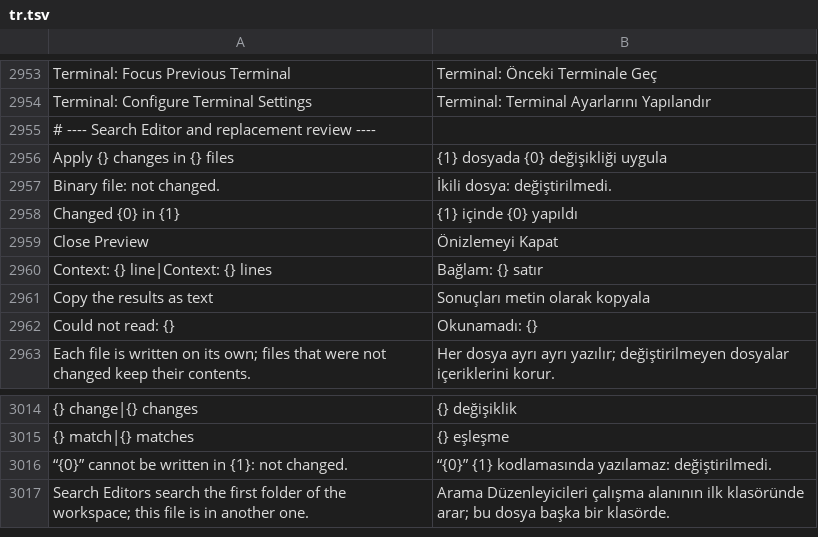
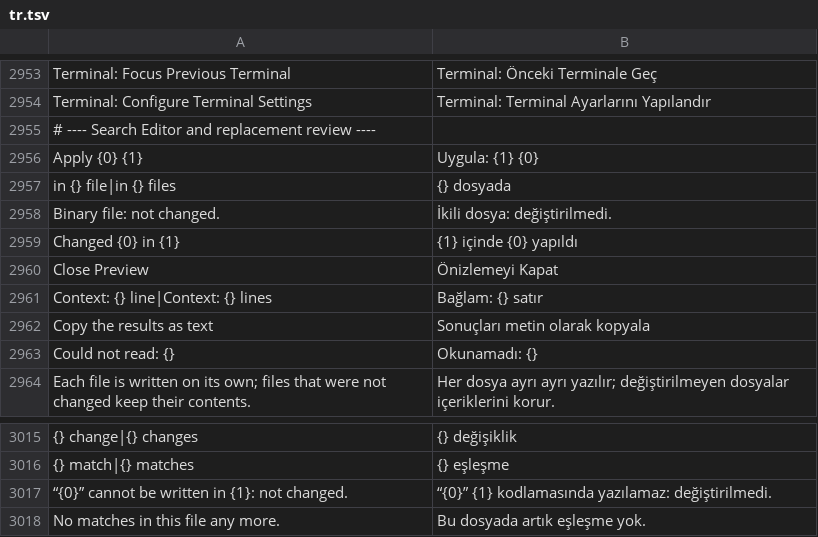
Before and after one commit to doancan/codeyard, a TSV file: crates/app/locales/tr.tsv, drawn as a sheet; only a part is shown, gaps mark what is left out; removed rows and columns are numbered as before the commit, all else as after; the diff names each change by its address in the sheet, - before the commit and + after, or states it on an @@ line.

Commit message:
fix(search): harden replacement review against reloads, deletions, extra folders and huge lines
A versioned agent write no longer recreates a file deleted since it was
read; it is a conflict. The editor still saves a file it knows was deleted,
and replacement apply and undo drop their racy existence pre-check.

Buffer changes are tied to the editor's buffer epoch, undo version and a
text hash, so a reload between preview and apply or undo is a conflict
instead of a misplaced edit. Search Editors search every workspace folder.
Diff rows are windowed around the change, files without changes keep no
content, output bytes are built one file at a time, preserve case follows
Turkish i/I rules for Turkish text, and the Apply label has singular forms.

```diff
--- a/crates/app/locales/tr.tsv
+++ b/crates/app/locales/tr.tsv
-row 2956: Apply {} changes in {} files | {1} dosyada {0} değişikliği uygula
+row 2956: Apply {0} {1} | Uygula: {1} {0}
+row 2957: in {} file|in {} files | {} dosyada
-row 3017: Search Editors search the first folder of the workspace; this file is in another one. | Arama Düzenleyicileri çalışma alanının ilk klasöründe arar; bu dosya başka bir klasörde.
+row 3018: No matches in this file any more. | Bu dosyada artık eşleşme yok.
```
Also changed, not shown: crates/app/locales/template.tsv, 16 other files.
